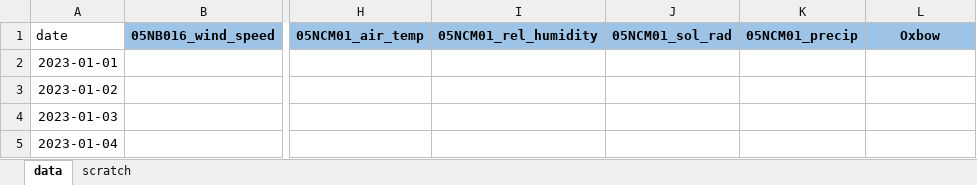
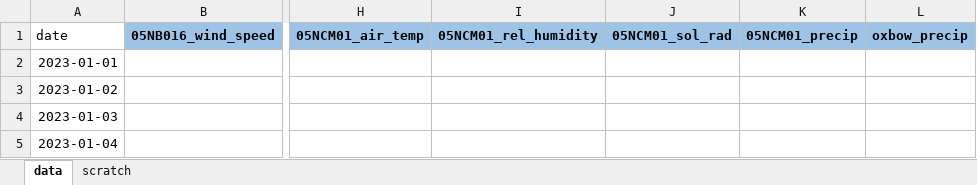
Before and after one commit to MooSee2/souris-gui-test, an Excel workbook: src/app_data/2023_met_data.xlsx, sheet data, drawn as a sheet; only a part is shown, gaps mark what is left out; values as stored, in another font and other column widths than the file's, no borders; the diff names each change by its address in the sheet, - before the commit and + after, or states it on an @@ line.

Commit message:
update col name

```diff
--- a/src/app_data/2023_met_data.xlsx (sheet data)
+++ b/src/app_data/2023_met_data.xlsx (sheet data)
-L1: Oxbow
+L1: oxbow_precip
```
